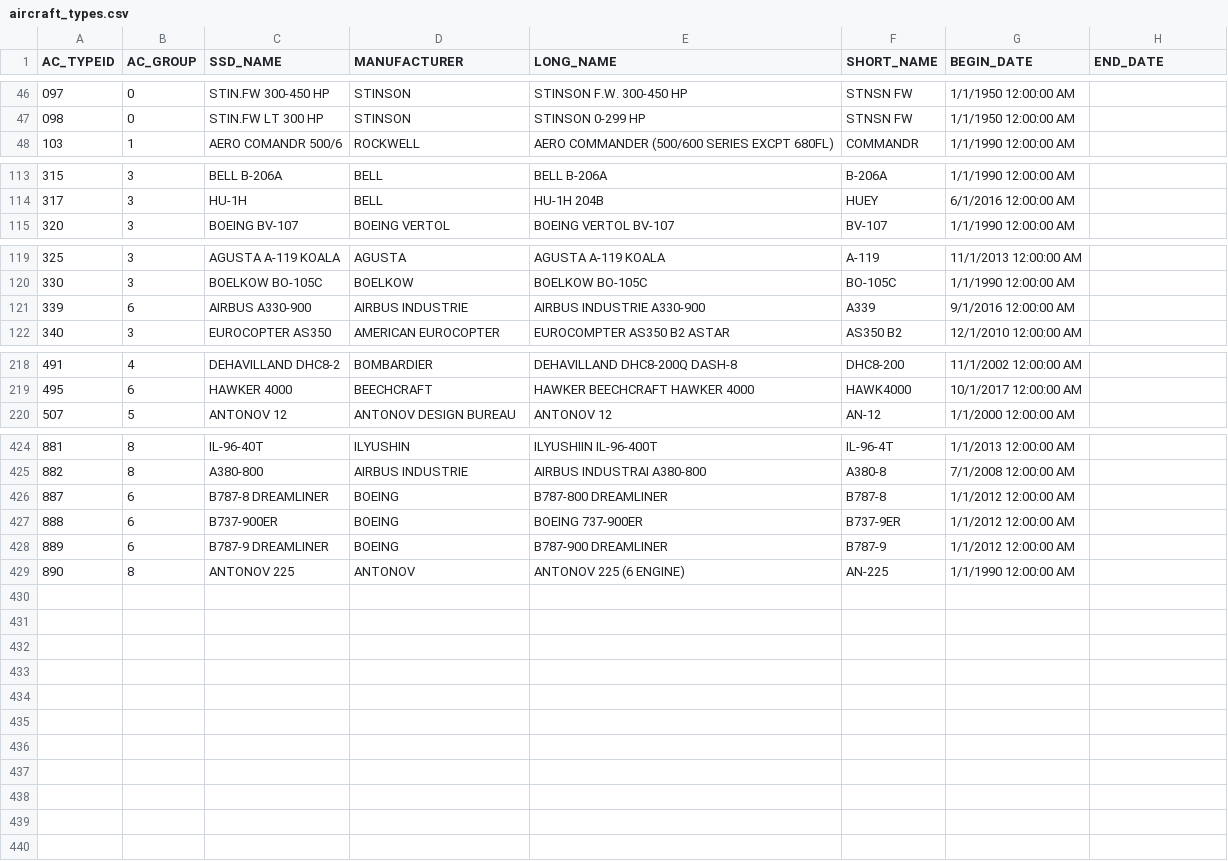
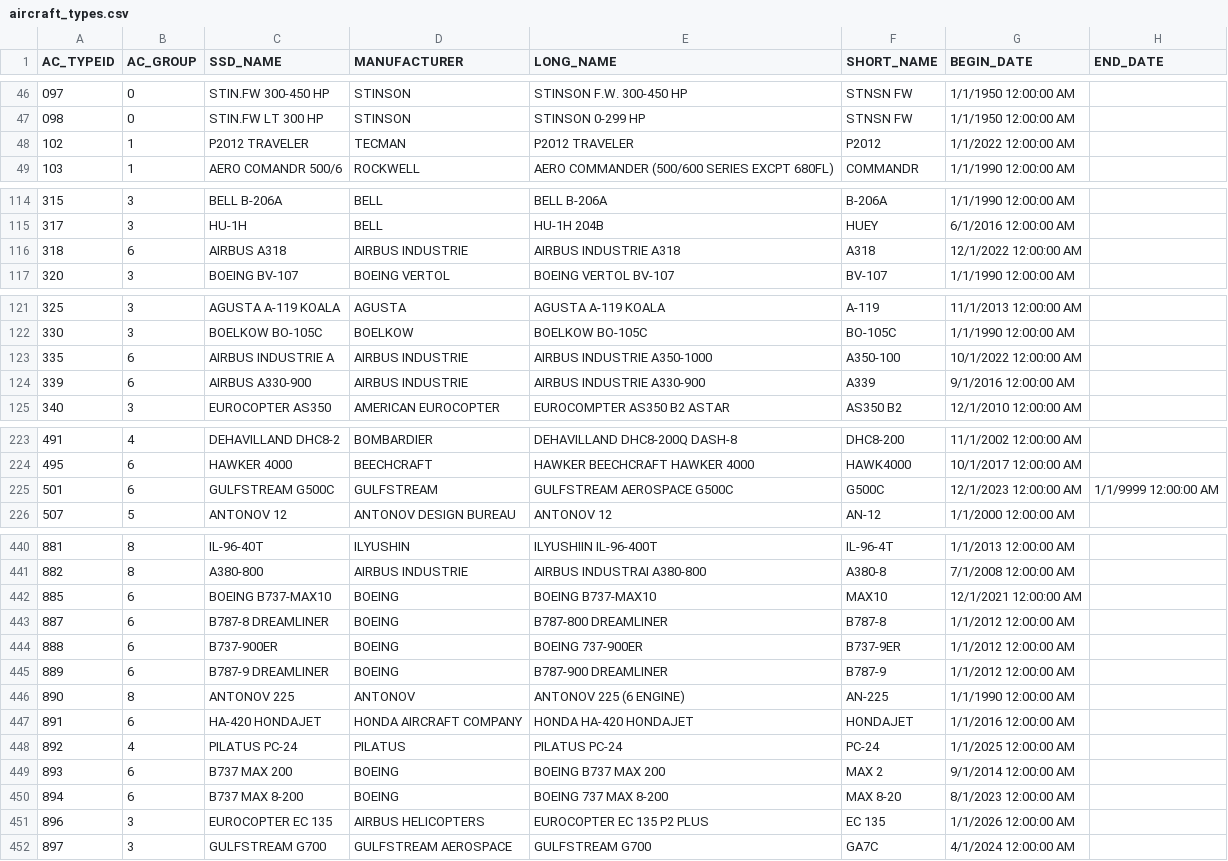
Before and after one commit to johnbrussell/bts-data, a CSV file: data/aircraft_types.csv, drawn as a sheet; only a part is shown, gaps mark what is left out; the diff covers the shown part only; the diff names each change by its address in the sheet, - before the commit and + after, or states it on an @@ line.

```diff
--- a/data/aircraft_types.csv
+++ b/data/aircraft_types.csv
+row 48: 102 | 1 | P2012 TRAVELER | TECMAN | P2012 TRAVELER | P2012 | 1/1/2022 12:00:00 AM
+row 116: 318 | 6 | AIRBUS A318 | AIRBUS INDUSTRIE | AIRBUS INDUSTRIE A318 | A318 | 12/1/2022 12:00:00 AM
+row 123: 335 | 6 | AIRBUS INDUSTRIE A | AIRBUS INDUSTRIE | AIRBUS INDUSTRIE A350-1000 | A350-100 | 10/1/2022 12:00:00 AM
+row 225: 501 | 6 | GULFSTREAM G500C | GULFSTREAM | GULFSTREAM AEROSPACE G500C | G500C | 12/1/2023 12:00:00 AM | 1/1/9999 12:00:00 AM
+row 442: 885 | 6 | BOEING B737-MAX10 | BOEING | BOEING B737-MAX10 | MAX10 | 12/1/2021 12:00:00 AM
+row 447: 891 | 6 | HA-420 HONDAJET | HONDA AIRCRAFT COMPANY | HONDA HA-420 HONDAJET | HONDAJET | 1/1/2016 12:00:00 AM
+row 448: 892 | 4 | PILATUS PC-24 | PILATUS | PILATUS PC-24 | PC-24 | 1/1/2025 12:00:00 AM
+row 449: 893 | 6 | B737 MAX 200 | BOEING | BOEING B737 MAX 200 | MAX 2 | 9/1/2014 12:00:00 AM
+row 450: 894 | 6 | B737 MAX 8-200 | BOEING | BOEING 737 MAX 8-200 | MAX 8-20 | 8/1/2023 12:00:00 AM
+row 451: 896 | 3 | EUROCOPTER EC 135 | AIRBUS HELICOPTERS | EUROCOPTER EC 135 P2 PLUS | EC 135 | 1/1/2026 12:00:00 AM
+row 452: 897 | 3 | GULFSTREAM G700 | GULFSTREAM AEROSPACE | GULFSTREAM G700 | GA7C | 4/1/2024 12:00:00 AM
```
Also changed, not shown: 12 added rows and 7 edited cells elsewhere in this file, 1 other file.
